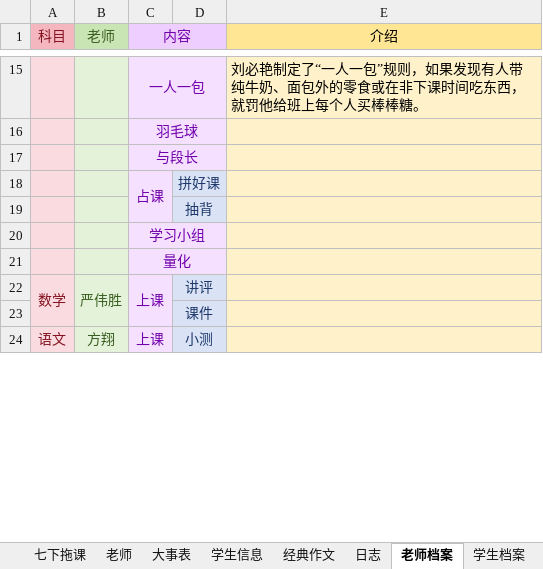
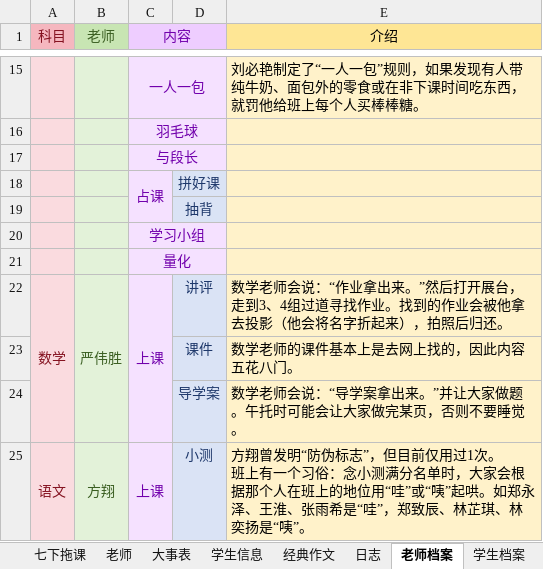
Before and after one commit to dsywy1698/dsywy1698.github.io, an Excel workbook: c/9班资料.xlsx, sheet 老师档案, drawn as a sheet; only a part is shown, gaps mark what is left out; values as stored, in another font and other column widths than the file's, no borders; addresses are those after the commit; ↵ is a line break in a cell; the diff covers the shown part only; the diff names each change by its address in the sheet, - before the commit and + after, or states it on an @@ line.

```diff
--- a/c/9班资料.xlsx (sheet 老师档案)
+++ b/c/9班资料.xlsx (sheet 老师档案)
-E22 (介绍): (empty)
+E22 (介绍): 数学老师会说：“作业拿出来。”然后打开展台，走到3、4组过道寻找作业。找到的作业会被他拿去投影（他会将名字折起来），拍照后归还。
-E23 (介绍): (empty)
+E23 (介绍): 数学老师的课件基本上是去网上找的，因此内容五花八门。
+row 24:  |  |  | 导学案 | 数学老师会说：“导学案拿出来。”并让大家做题。午托时可能会让大家做完某页，否则不要睡觉。
-E25 (介绍): (empty)
+E25 (介绍): 方翔曾发明“防伪标志”，但目前仅用过1次。 ↵ 班上有一个习俗：念小测满分名单时，大家会根据那个人在班上的地位用“哇”或“咦”起哄。如郑永泽、王淮、张雨希是“哇”，郑致辰、林芷琪、林奕扬是“咦”。
```
Also changed, not shown: 10 edited cells elsewhere in this sheet, 2 other files.
